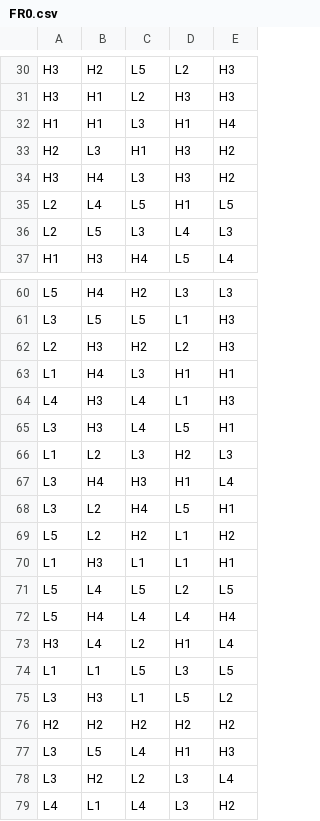
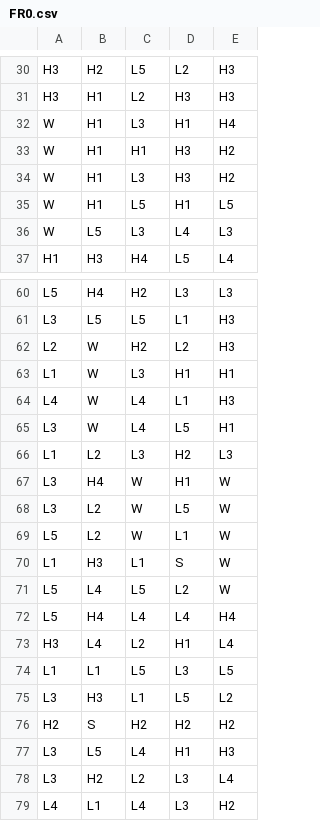
Before and after one commit to MountainMoney/kong-club-math, a CSV file: games/0_0_lines/reels/FR0.csv, drawn as a sheet; only a part is shown, gaps mark what is left out; the diff covers the shown part only.

```diff
--- a/games/0_0_lines/reels/FR0.csv
+++ b/games/0_0_lines/reels/FR0.csv
@@ -31,7 +31,7 @@ H3,H2,L5,L2,H3
 H3,H1,L2,H3,H3
-H1,H1,L3,H1,H4
-H2,L3,H1,H3,H2
-H3,H4,L3,H3,H2
-L2,L4,L5,H1,L5
-L2,L5,L3,L4,L3
+W,H1,L3,H1,H4
+W,H1,H1,H3,H2
+W,H1,L3,H3,H2
+W,H1,L5,H1,L5
+W,L5,L3,L4,L3
 H1,H3,H4,L5,L4
@@ -61,12 +61,12 @@ L5,H4,H2,L3,L3
 L3,L5,L5,L1,H3
-L2,H3,H2,L2,H3
-L1,H4,L3,H1,H1
-L4,H3,L4,L1,H3
-L3,H3,L4,L5,H1
+L2,W,H2,L2,H3
+L1,W,L3,H1,H1
+L4,W,L4,L1,H3
+L3,W,L4,L5,H1
 L1,L2,L3,H2,L3
-L3,H4,H3,H1,L4
-L3,L2,H4,L5,H1
-L5,L2,H2,L1,H2
-L1,H3,L1,L1,H1
-L5,L4,L5,L2,L5
+L3,H4,W,H1,W
+L3,L2,W,L5,W
+L5,L2,W,L1,W
+L1,H3,L1,S,W
+L5,L4,L5,L2,W
 L5,H4,L4,L4,H4
@@ -75,3 +75,3 @@ L1,L1,L5,L3,L5
 L3,H3,L1,L5,L2
-H2,H2,H2,H2,H2
+H2,S,H2,H2,H2
 L3,L5,L4,H1,H3
```
Also changed, not shown: 7 added rows, 3 removed rows and 30 edited cells elsewhere in this file, 33 other files.
